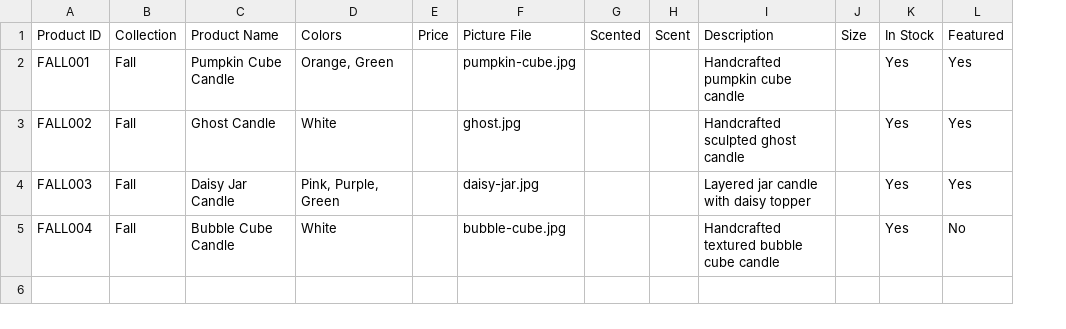
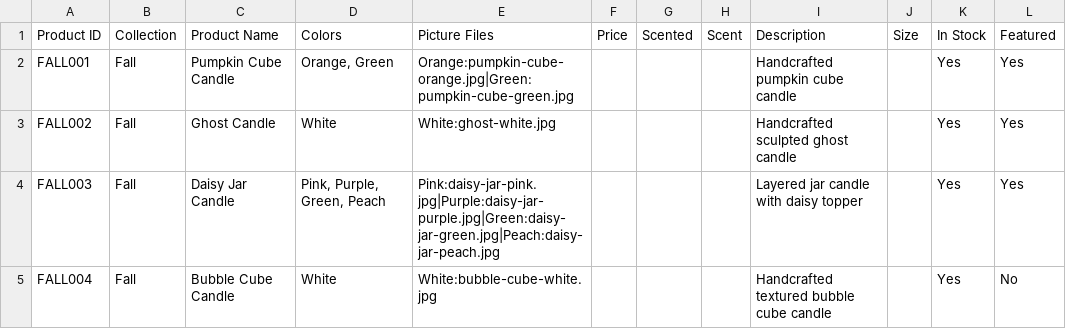
Before and after one commit to 123pingplayer-rgb/candyles, a CSV file: products.csv, drawn as a sheet; removed rows and columns are numbered as before the commit, all else as after; the diff names each change by its address in the sheet, - before the commit and + after, or states it on an @@ line.

Commit message:
Add files via upload

```diff
--- a/products.csv
+++ b/products.csv
+column E, rows 1-5: Picture Files | Orange:pumpkin-cube-orange.jpg|Green:pumpkin-cube-green.jpg | White:ghost-white.jpg | Pink:daisy-jar-pink.jpg|Purple:daisy-jar-purple.jpg|Green:daisy-jar-green.jpg|Peach:daisy-jar-peach.jpg | White:bubble-cube-white.jpg
-column F, rows 1-5: Picture File | pumpkin-cube.jpg | ghost.jpg | daisy-jar.jpg | bubble-cube.jpg
-D4: Pink, Purple, Green
+D4: Pink, Purple, Green, Peach
```
